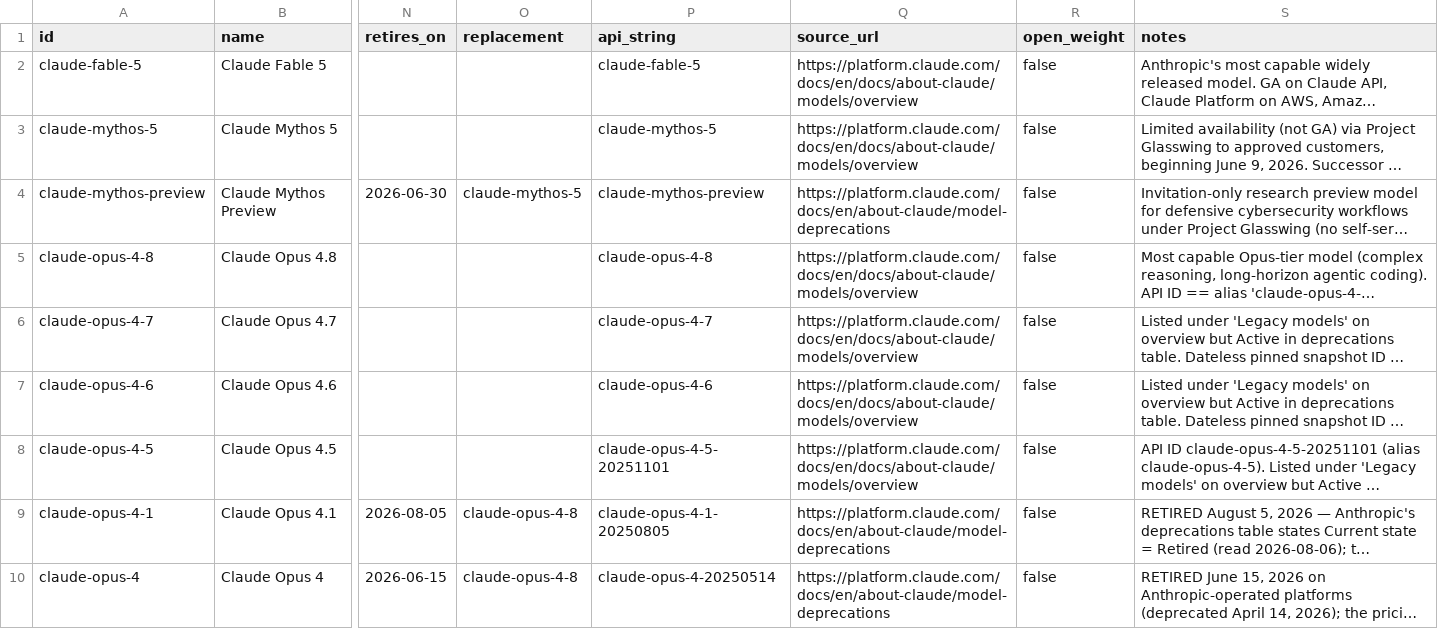
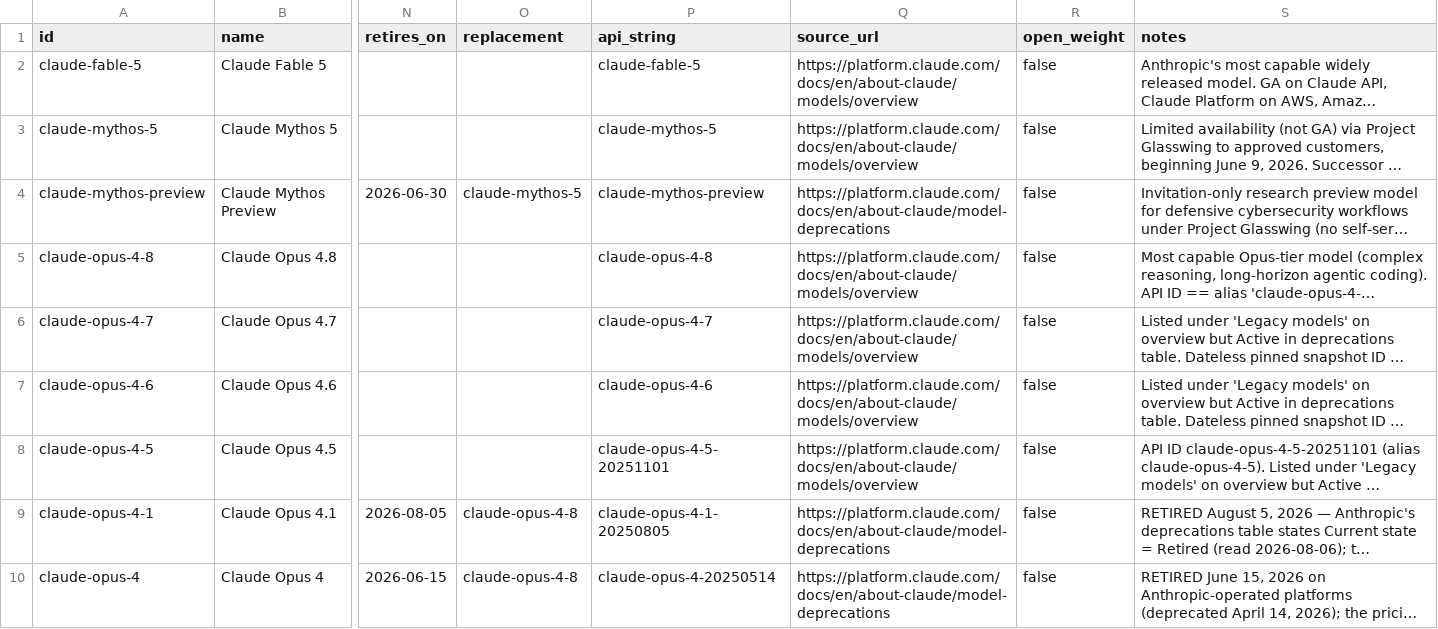
Before and after one commit to Khavel/ai-model-watch-data, a CSV file: models.csv, drawn as a sheet; only a part is shown, gaps mark what is left out; long unchanged cells end in …; the diff covers the shown part only; the diff names each change by its address in the sheet, - before the commit and + after, or states it on an @@ line.

Commit message:
data: refresh 2026-08-12 (229 models)

```diff
--- a/models.csv
+++ b/models.csv
-Q2:Q3 (source_url): https://platform.claude.com/docs/en/docs/about-claude/models/overview
+Q2:Q3 (source_url): https://platform.claude.com/docs/en/about-claude/models/overview
-Q5:Q8 (source_url): https://platform.claude.com/docs/en/docs/about-claude/models/overview
+Q5:Q8 (source_url): https://platform.claude.com/docs/en/about-claude/models/overview
```
Also changed, not shown: 19 edited cells elsewhere in this file, 1 other file.
